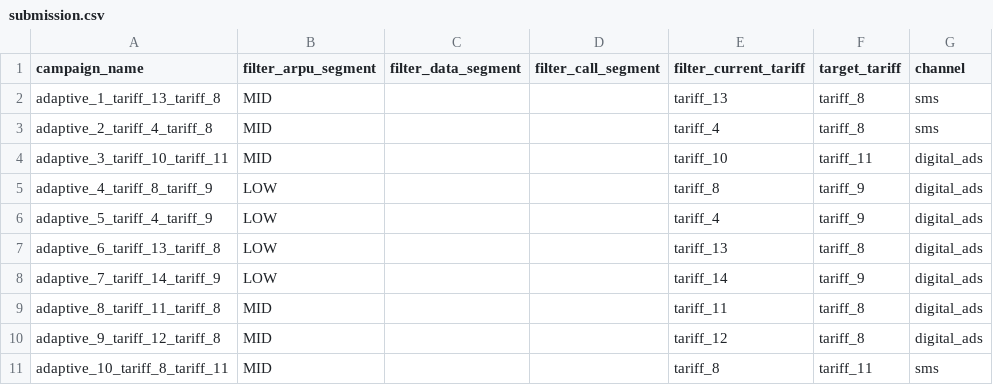
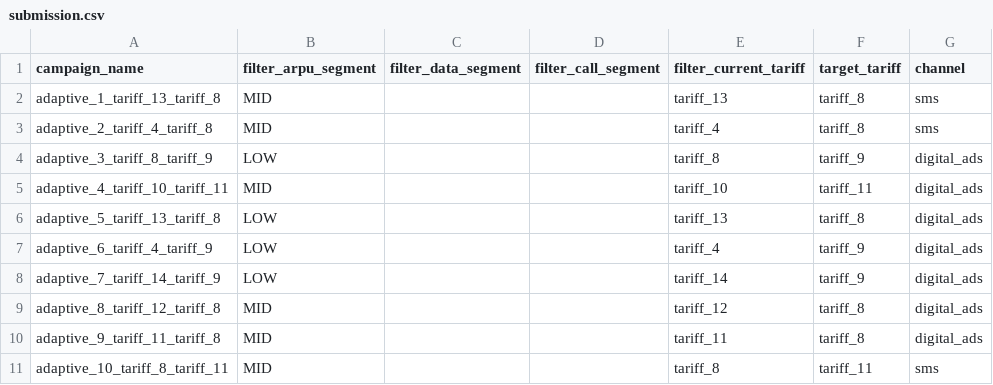
Before and after one commit to BAITC-Hacks/hack-f3d989f5-monte, a CSV file: submission.csv, drawn as a sheet.

```diff
--- a/submission.csv
+++ b/submission.csv
@@ -3,9 +3,9 @@ adaptive_1_tariff_13_tariff_8,MID,,,tariff_13,tariff_8,sms
 adaptive_2_tariff_4_tariff_8,MID,,,tariff_4,tariff_8,sms
-adaptive_3_tariff_10_tariff_11,MID,,,tariff_10,tariff_11,digital_ads
-adaptive_4_tariff_8_tariff_9,LOW,,,tariff_8,tariff_9,digital_ads
-adaptive_5_tariff_4_tariff_9,LOW,,,tariff_4,tariff_9,digital_ads
-adaptive_6_tariff_13_tariff_8,LOW,,,tariff_13,tariff_8,digital_ads
+adaptive_3_tariff_8_tariff_9,LOW,,,tariff_8,tariff_9,digital_ads
+adaptive_4_tariff_10_tariff_11,MID,,,tariff_10,tariff_11,digital_ads
+adaptive_5_tariff_13_tariff_8,LOW,,,tariff_13,tariff_8,digital_ads
+adaptive_6_tariff_4_tariff_9,LOW,,,tariff_4,tariff_9,digital_ads
 adaptive_7_tariff_14_tariff_9,LOW,,,tariff_14,tariff_9,digital_ads
-adaptive_8_tariff_11_tariff_8,MID,,,tariff_11,tariff_8,digital_ads
-adaptive_9_tariff_12_tariff_8,MID,,,tariff_12,tariff_8,digital_ads
+adaptive_8_tariff_12_tariff_8,MID,,,tariff_12,tariff_8,digital_ads
+adaptive_9_tariff_11_tariff_8,MID,,,tariff_11,tariff_8,digital_ads
 adaptive_10_tariff_8_tariff_11,MID,,,tariff_8,tariff_11,sms
```
Also changed, not shown: 3 other files.
